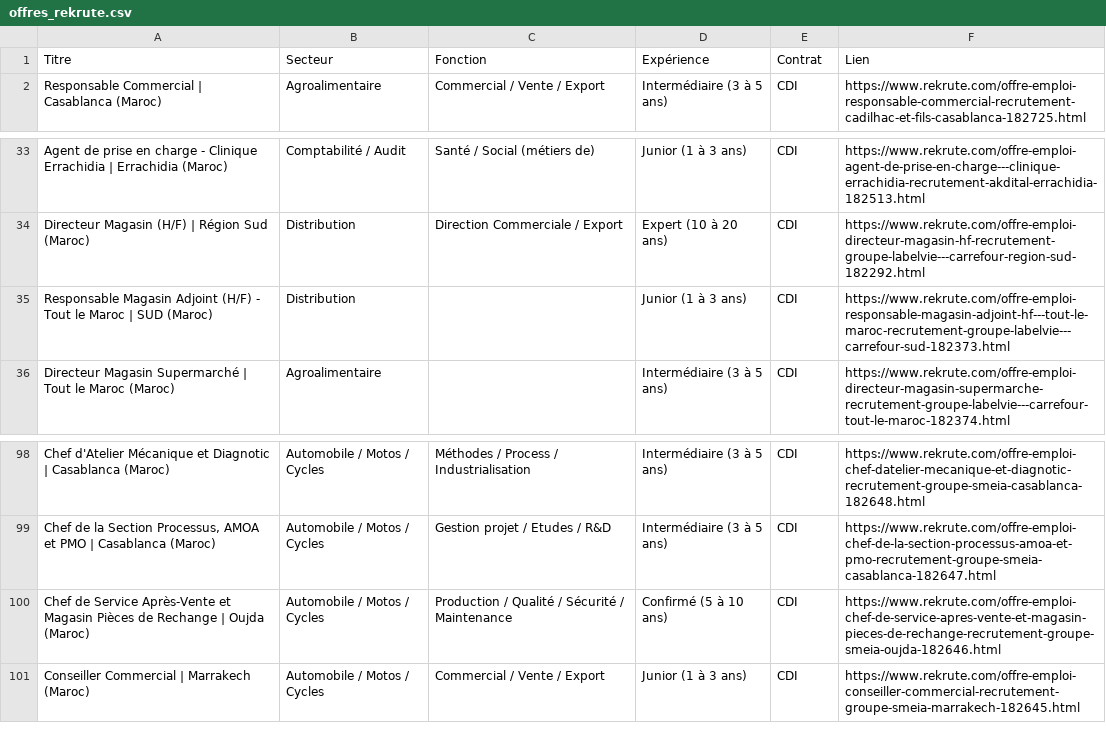
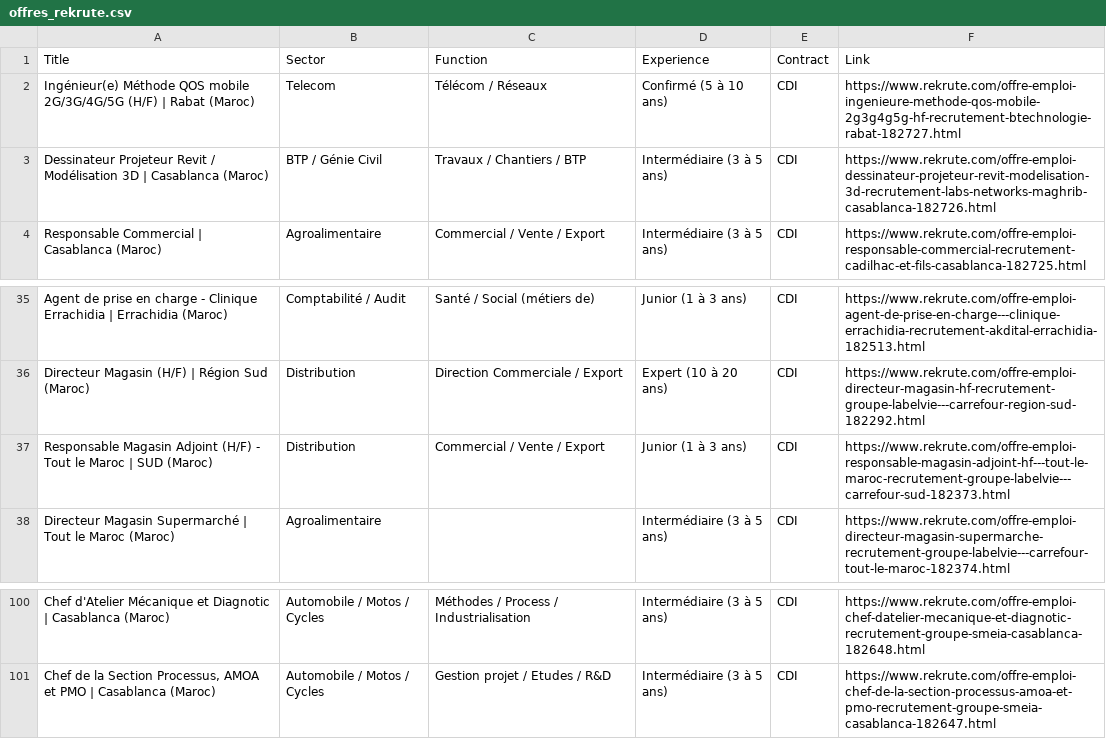
Before and after one commit to Boussiline-Omar/analyse-emploi-maroc, a CSV file: offres_rekrute.csv, drawn as a sheet; only a part is shown, gaps mark what is left out.

Commit message:
final  commit - Analyse emploi Maroc

```diff
--- a/offres_rekrute.csv
+++ b/offres_rekrute.csv
@@ -1,2 +1,4 @@
-Titre,Secteur,Fonction,Expérience,Contrat,Lien
+Title,Sector,Function,Experience,Contract,Link
+Ingénieur(e) Méthode QOS  mobile 2G/3G/4G/5G (H/F) | Rabat (Maroc),Telecom,Télécom / Réseaux,Confirmé (5 à 10 ans),CDI,https://www.rekrute.com/offre-emploi-ingenieure-methode-qos-mobile-2g3g4g5g-hf-recrutement-btechnologie-rabat-182727.html
+Dessinateur Projeteur Revit / Modélisation 3D | Casablanca (Maroc),BTP / Génie Civil,Travaux / Chantiers / BTP,Intermédiaire (3 à 5 ans),CDI,https://www.rekrute.com/offre-emploi-dessinateur-projeteur-revit-modelisation-3d-recrutement-labs-networks-maghrib-casablanca-182726.html
 Responsable Commercial | Casablanca (Maroc),Agroalimentaire,Commercial / Vente / Export,Intermédiaire (3 à 5 ans),CDI,https://www.rekrute.com/offre-emploi-responsable-commercial-recrutement-cadilhac-et-fils-casablanca-182725.html
@@ -34,3 +36,3 @@ Agent de prise en charge - Clinique Errachidia | Errachidia (Maroc),Comptabilit
 Directeur Magasin (H/F) | Région Sud (Maroc),Distribution,Direction Commerciale / Export,Expert (10 à 20 ans),CDI,https://www.rekrute.com/offre-emploi-directeur-magasin-hf-recrutement-groupe-labelvie---carrefour-region-sud-182292.html
-Responsable Magasin Adjoint (H/F) - Tout le Maroc | SUD (Maroc),Distribution,,Junior (1 à 3 ans),CDI,https://www.rekrute.com/offre-emploi-responsable-magasin-adjoint-hf---tout-le-maroc-recrutement-groupe-labelvie---carrefour-sud-182373.html
+Responsable Magasin Adjoint (H/F) - Tout le Maroc | SUD (Maroc),Distribution,Commercial / Vente / Export,Junior (1 à 3 ans),CDI,https://www.rekrute.com/offre-emploi-responsable-magasin-adjoint-hf---tout-le-maroc-recrutement-groupe-labelvie---carrefour-sud-182373.html
 Directeur Magasin Supermarché | Tout le Maroc (Maroc),Agroalimentaire,,Intermédiaire (3 à 5 ans),CDI,https://www.rekrute.com/offre-emploi-directeur-magasin-supermarche-recrutement-groupe-labelvie---carrefour-tout-le-maroc-182374.html
@@ -99,3 +101 @@ Chef d'Atelier Mécanique et Diagnotic | Casablanca (Maroc),Automobile / Motos /
 "Chef de la Section Processus, AMOA et PMO | Casablanca (Maroc)",Automobile / Motos / Cycles,Gestion projet / Etudes / R&D,Intermédiaire (3 à 5 ans),CDI,https://www.rekrute.com/offre-emploi-chef-de-la-section-processus-amoa-et-pmo-recrutement-groupe-smeia-casablanca-182647.html
-Chef de Service Après-Vente et Magasin Pièces de Rechange | Oujda (Maroc),Automobile / Motos / Cycles,Production / Qualité / Sécurité / Maintenance,Confirmé (5 à 10 ans),CDI,https://www.rekrute.com/offre-emploi-chef-de-service-apres-vente-et-magasin-pieces-de-rechange-recrutement-groupe-smeia-oujda-182646.html
-Conseiller Commercial | Marrakech (Maroc),Automobile / Motos / Cycles,Commercial / Vente / Export,Junior (1 à 3 ans),CDI,https://www.rekrute.com/offre-emploi-conseiller-commercial-recrutement-groupe-smeia-marrakech-182645.html
```
Also changed, not shown: 3 other files.
